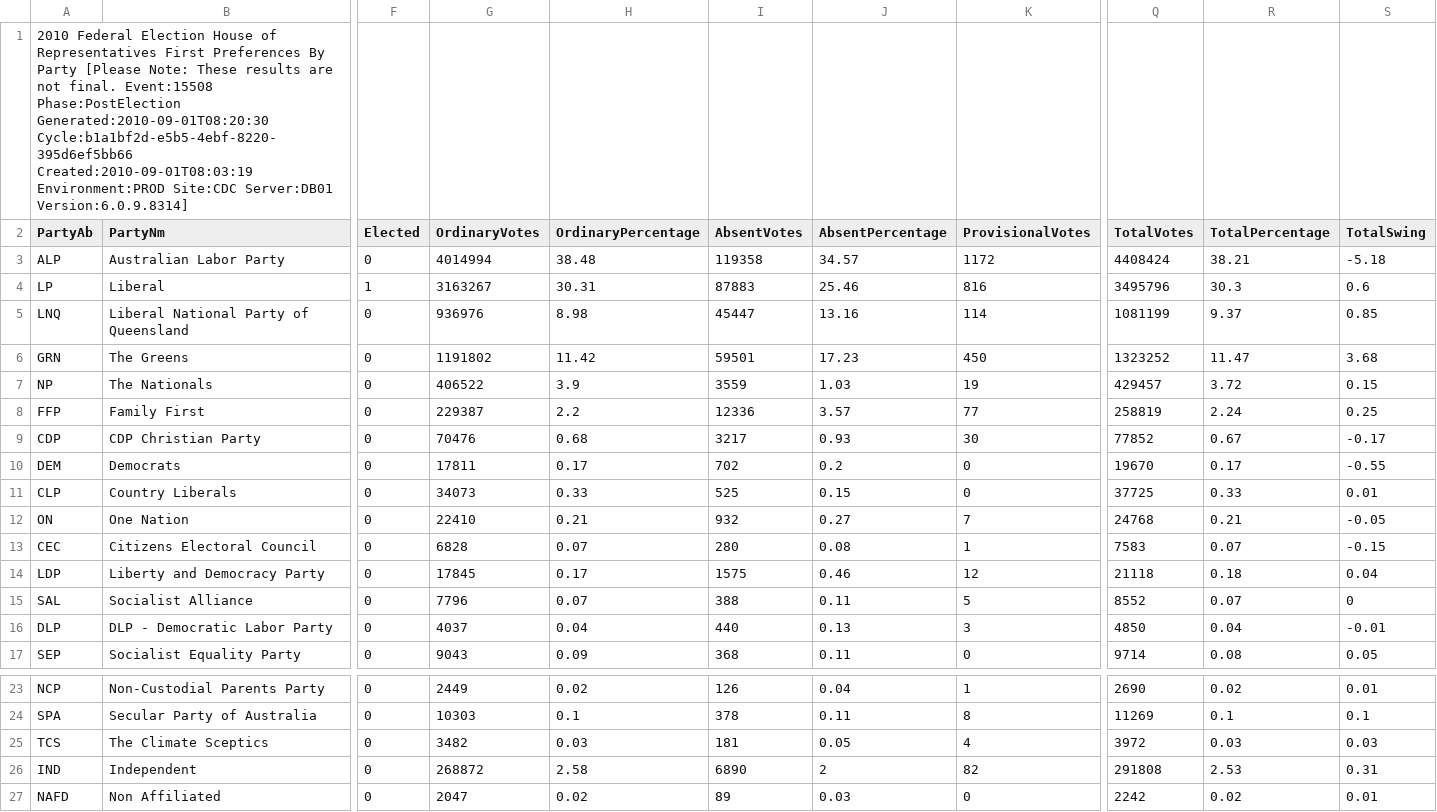
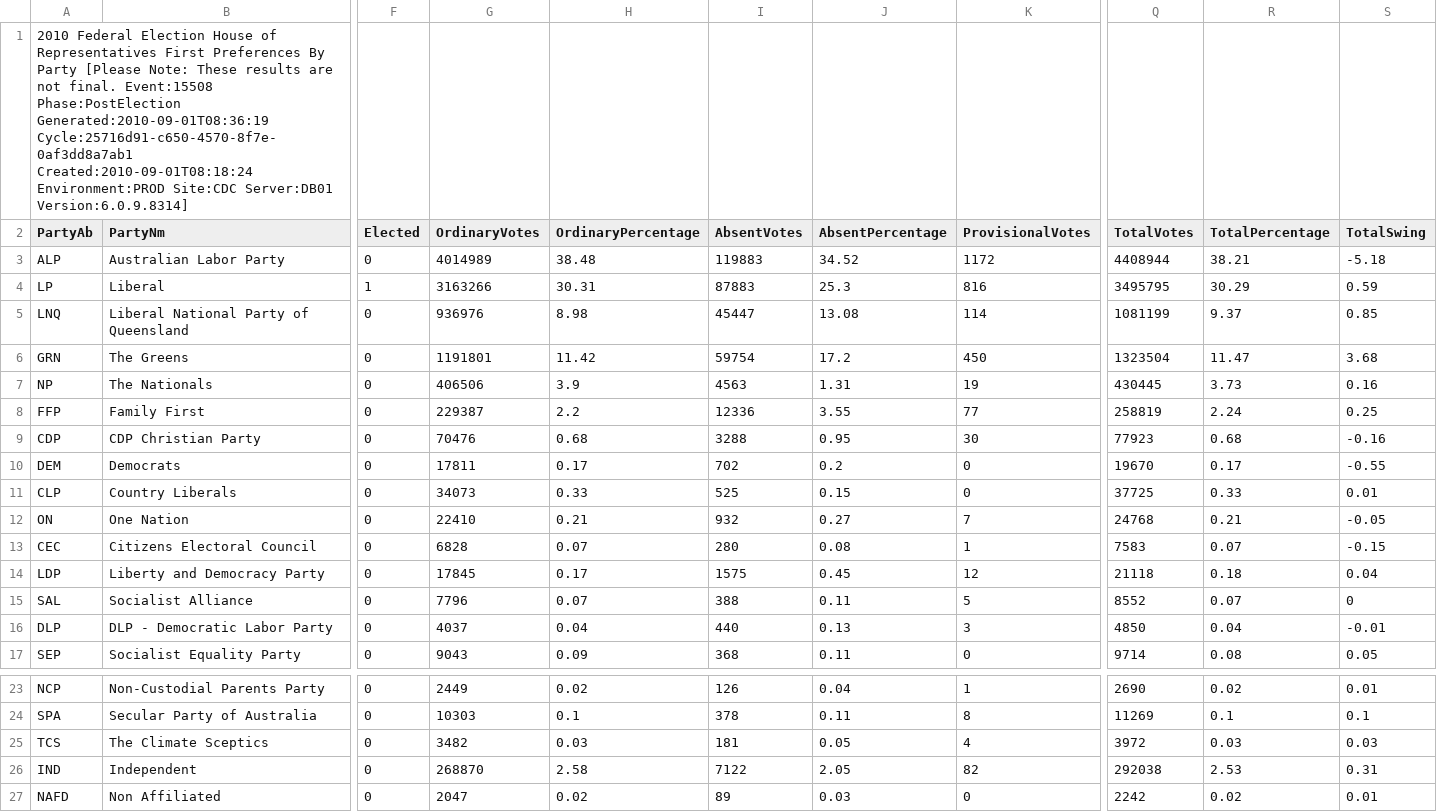
Before and after one commit to d1b/AustralianFederalElection2010CSV, a CSV file: HouseFirstPrefsByPartyDownload-15508.csv, drawn as a sheet; only a part is shown, gaps mark what is left out; the diff names each change by its address in the sheet, - before the commit and + after, or states it on an @@ line.

```diff
--- a/HouseFirstPrefsByPartyDownload-15508.csv
+++ b/HouseFirstPrefsByPartyDownload-15508.csv
-A1 (PartyAb): …Event:15508 Phase:PostElection Generated:2010-09-01T08:20:30 Cycle:b1a1bf2d-e5b5-4ebf-8220-395d6ef5bb66 Created:2010-09-01T08:03:19 Environment:PROD Site:CDC…
+A1 (PartyAb): …Event:15508 Phase:PostElection Generated:2010-09-01T08:36:19 Cycle:25716d91-c650-4570-8f7e-0af3dd8a7ab1 Created:2010-09-01T08:18:24 Environment:PROD Site:CDC…
-G3 (OrdinaryVotes): 4014994
+G3 (OrdinaryVotes): 4014989
-I3 (AbsentVotes): 119358
+I3 (AbsentVotes): 119883
-J3 (AbsentPercentage): 34.57
+J3 (AbsentPercentage): 34.52
-Q3 (TotalVotes): 4408424
+Q3 (TotalVotes): 4408944
-G4 (OrdinaryVotes): 3163267
+G4 (OrdinaryVotes): 3163266
-J4 (AbsentPercentage): 25.46
+J4 (AbsentPercentage): 25.3
-Q4 (TotalVotes): 3495796
+Q4 (TotalVotes): 3495795
-R4 (TotalPercentage): 30.3
+R4 (TotalPercentage): 30.29
-S4 (TotalSwing): 0.6
+S4 (TotalSwing): 0.59
-J5 (AbsentPercentage): 13.16
+J5 (AbsentPercentage): 13.08
-G6 (OrdinaryVotes): 1191802
+G6 (OrdinaryVotes): 1191801
-I6 (AbsentVotes): 59501
+I6 (AbsentVotes): 59754
-J6 (AbsentPercentage): 17.23
+J6 (AbsentPercentage): 17.2
-Q6 (TotalVotes): 1323252
+Q6 (TotalVotes): 1323504
-G7 (OrdinaryVotes): 406522
+G7 (OrdinaryVotes): 406506
-I7 (AbsentVotes): 3559
+I7 (AbsentVotes): 4563
-J7 (AbsentPercentage): 1.03
+J7 (AbsentPercentage): 1.31
-Q7 (TotalVotes): 429457
+Q7 (TotalVotes): 430445
-R7 (TotalPercentage): 3.72
+R7 (TotalPercentage): 3.73
-S7 (TotalSwing): 0.15
+S7 (TotalSwing): 0.16
-J8 (AbsentPercentage): 3.57
+J8 (AbsentPercentage): 3.55
-I9 (AbsentVotes): 3217
+I9 (AbsentVotes): 3288
-J9 (AbsentPercentage): 0.93
+J9 (AbsentPercentage): 0.95
-Q9 (TotalVotes): 77852
+Q9 (TotalVotes): 77923
-R9 (TotalPercentage): 0.67
+R9 (TotalPercentage): 0.68
-S9 (TotalSwing): -0.17
+S9 (TotalSwing): -0.16
-J14 (AbsentPercentage): 0.46
+J14 (AbsentPercentage): 0.45
-G26 (OrdinaryVotes): 268872
+G26 (OrdinaryVotes): 268870
-I26 (AbsentVotes): 6890
+I26 (AbsentVotes): 7122
-J26 (AbsentPercentage): 2
+J26 (AbsentPercentage): 2.05
-Q26 (TotalVotes): 291808
+Q26 (TotalVotes): 292038
```
Also changed, not shown: HouseFirstPrefsByCandidateByVoteTypeDownload-15508.csv, HouseTcpByCandidateByVoteTypeDownload-15508.csv, 53 other files.
